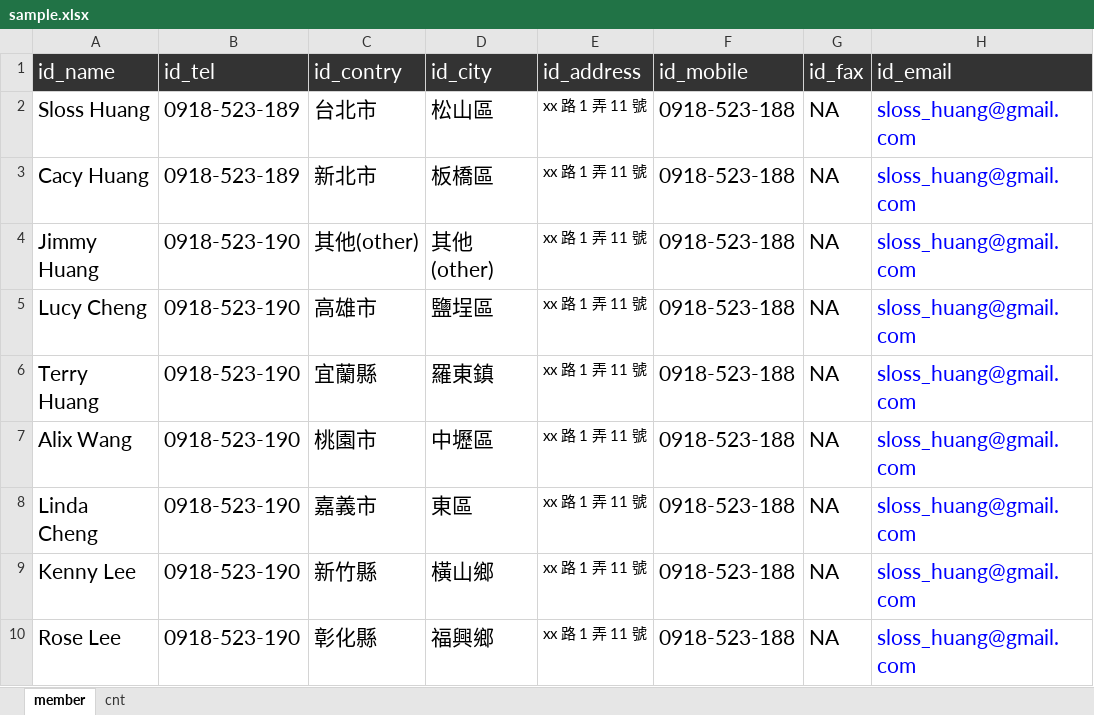
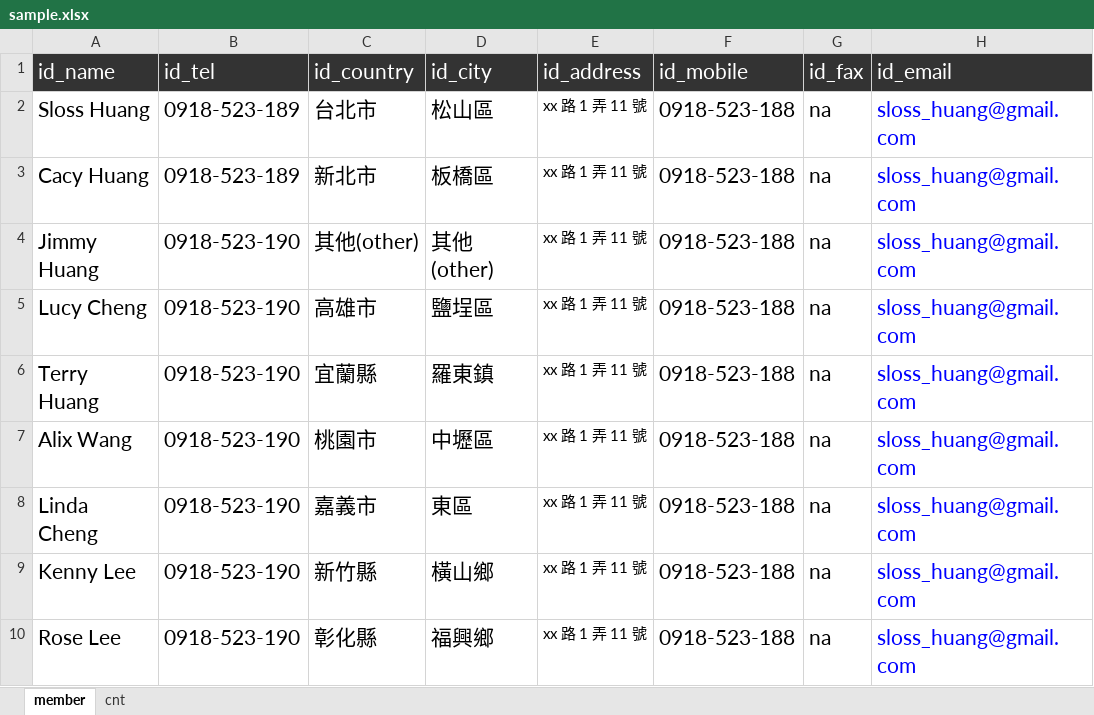
Before and after one commit to jing-tw/autoclimb, an Excel workbook: sample.xlsx, sheet member, drawn as a sheet; only a part is shown; values as stored, in another font and other column widths than the file's, no borders; the diff names each change by its address in the sheet, - before the commit and + after, or states it on an @@ line.

Commit message:
[fix] typo

```diff
--- a/sample.xlsx (sheet member)
+++ b/sample.xlsx (sheet member)
-C1: id_contry
+C1: id_country
-G2:G10 (id_fax): NA
+G2:G10 (id_fax): na
```
Also changed, not shown: 1 other file.
